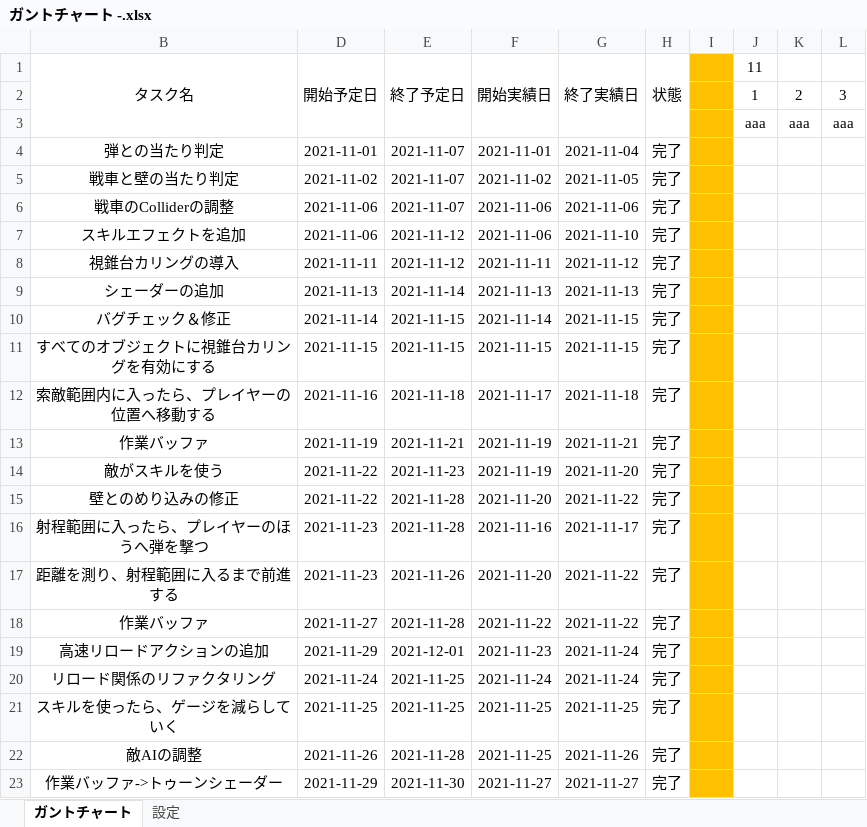
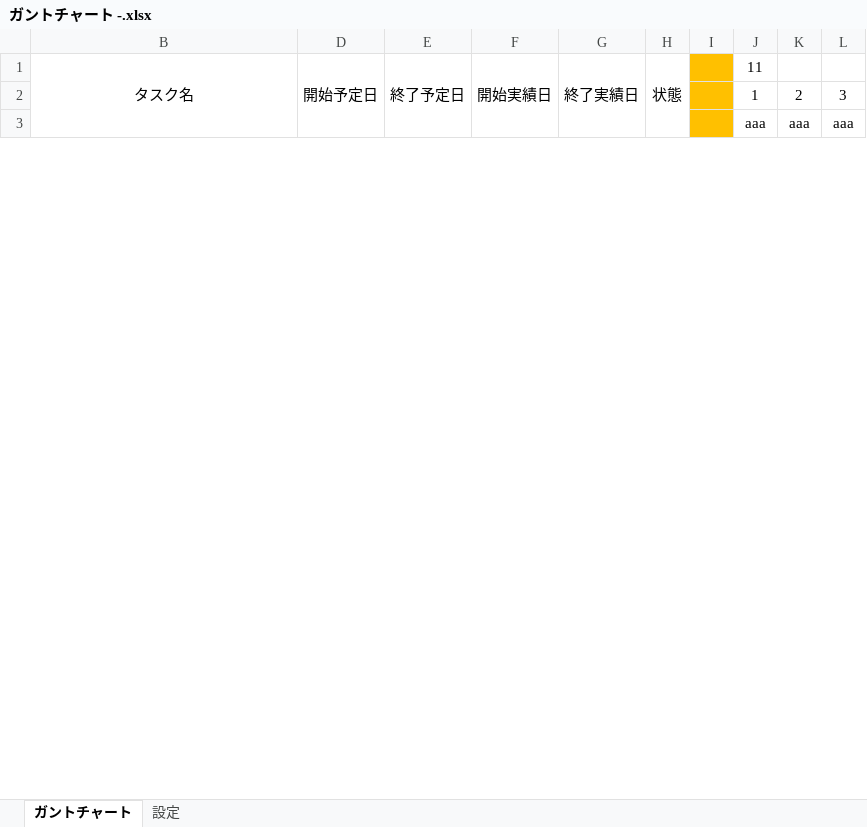
Before and after one commit to chinpanGX/DirectX11_PanzerActionGame, an Excel workbook: ガントチャート -.xlsx, sheet ガントチャート, drawn as a sheet; only a part is shown; values as stored, in another font and other column widths than the file's, no borders; conditional formats not drawn; removed rows and columns are numbered as before the commit, all else as after; rows hold the shown columns only; the diff covers the shown part only; the diff names each change by its address in the sheet, - before the commit and + after, or states it on an @@ line.

```diff
--- a/ガントチャート -.xlsx (sheet ガントチャート)
+++ b/ガントチャート -.xlsx (sheet ガントチャート)
@@ row 4 hidden: 弾との当たり判定 | 2021-11-01 | 2021-11-07 | 2021-11-01 | 2021-11-04 | 完了 @@
@@ row 5 hidden: 戦車と壁の当たり判定 | 2021-11-02 | 2021-11-07 | 2021-11-02 | 2021-11-05 | 完了 @@
@@ row 6 hidden: 戦車のColliderの調整 | 2021-11-06 | 2021-11-07 | 2021-11-06 | 2021-11-06 | 完了 @@
@@ row 7 hidden: スキルエフェクトを追加 | 2021-11-06 | 2021-11-12 | 2021-11-06 | 2021-11-10 | 完了 @@
@@ row 8 hidden: 視錐台カリングの導入 | 2021-11-11 | 2021-11-12 | 2021-11-11 | 2021-11-12 | 完了 @@
@@ row 9 hidden: シェーダーの追加 | 2021-11-13 | 2021-11-14 | 2021-11-13 | 2021-11-13 | 完了 @@
@@ row 10 hidden: バグチェック＆修正 | 2021-11-14 | 2021-11-15 | 2021-11-14 | 2021-11-15 | 完了 @@
@@ row 11 hidden: すべてのオブジェクトに視錐台カリングを有効にする | 2021-11-15 | 2021-11-15 | 2021-11-15 | 2021-11-15 | 完了 @@
@@ row 12 hidden: 索敵範囲内に入ったら、プレイヤーの位置へ移動する | 2021-11-16 | 2021-11-18 | 2021-11-17 | 2021-11-18 | 完了 @@
@@ row 13 hidden: 作業バッファ | 2021-11-19 | 2021-11-21 | 2021-11-19 | 2021-11-21 | 完了 @@
@@ row 14 hidden: 敵がスキルを使う | 2021-11-22 | 2021-11-23 | 2021-11-19 | 2021-11-20 | 完了 @@
@@ row 15 hidden: 壁とのめり込みの修正 | 2021-11-22 | 2021-11-28 | 2021-11-20 | 2021-11-22 | 完了 @@
@@ row 16 hidden: 射程範囲に入ったら、プレイヤーのほうへ弾を撃つ | 2021-11-23 | 2021-11-28 | 2021-11-16 | 2021-11-17 | 完了 @@
@@ row 17 hidden: 距離を測り、射程範囲に入るまで前進する | 2021-11-23 | 2021-11-26 | 2021-11-20 | 2021-11-22 | 完了 @@
@@ row 18 hidden: 作業バッファ | 2021-11-27 | 2021-11-28 | 2021-11-22 | 2021-11-22 | 完了 @@
@@ row 19 hidden: 高速リロードアクションの追加 | 2021-11-29 | 2021-12-01 | 2021-11-23 | 2021-11-24 | 完了 @@
@@ row 20 hidden: リロード関係のリファクタリング | 2021-11-24 | 2021-11-25 | 2021-11-24 | 2021-11-24 | 完了 @@
@@ row 21 hidden: スキルを使ったら、ゲージを減らしていく | 2021-11-25 | 2021-11-25 | 2021-11-25 | 2021-11-25 | 完了 @@
@@ row 22 hidden: 敵AIの調整 | 2021-11-26 | 2021-11-28 | 2021-11-25 | 2021-11-26 | 完了 @@
@@ row 23 hidden: 作業バッファ->トゥーンシェーダー | 2021-11-29 | 2021-11-30 | 2021-11-27 | 2021-11-27 | 完了 @@
```
Also changed, not shown: 3 added rows, 2 removed rows, 11 hidden or unhidden rows and 19 edited cells elsewhere in this sheet, 12 other files.
